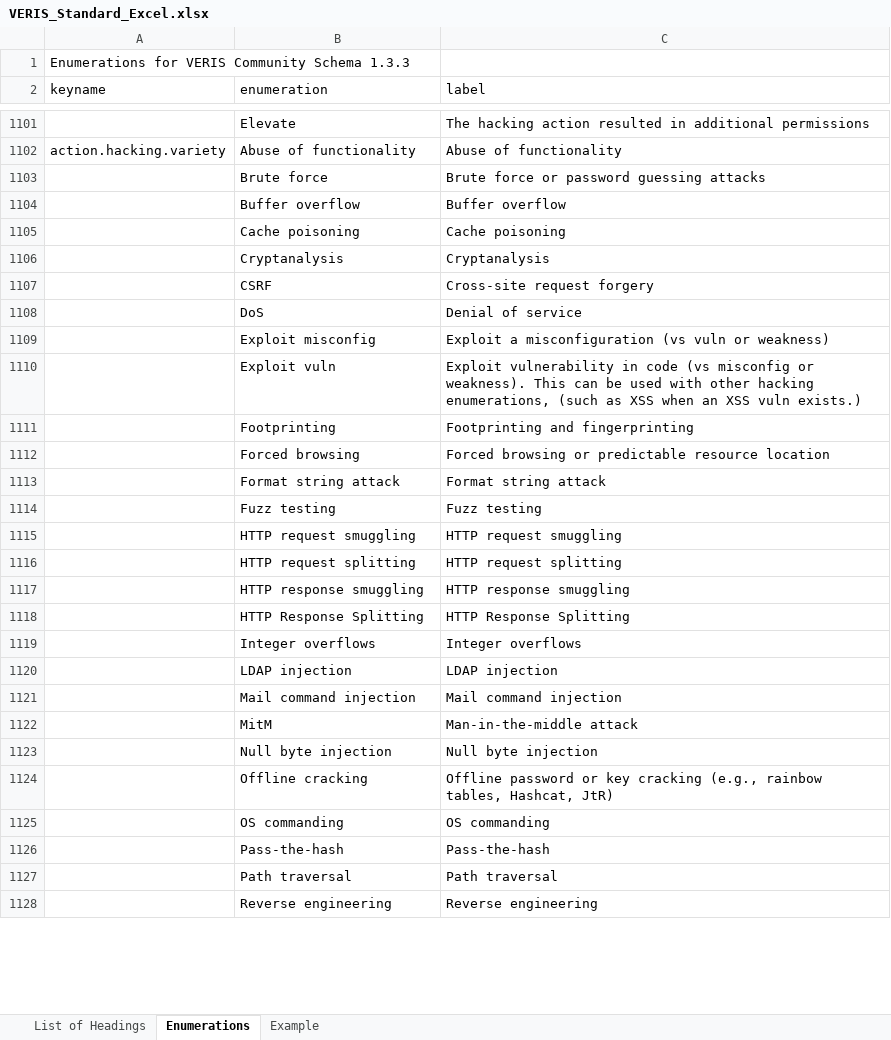
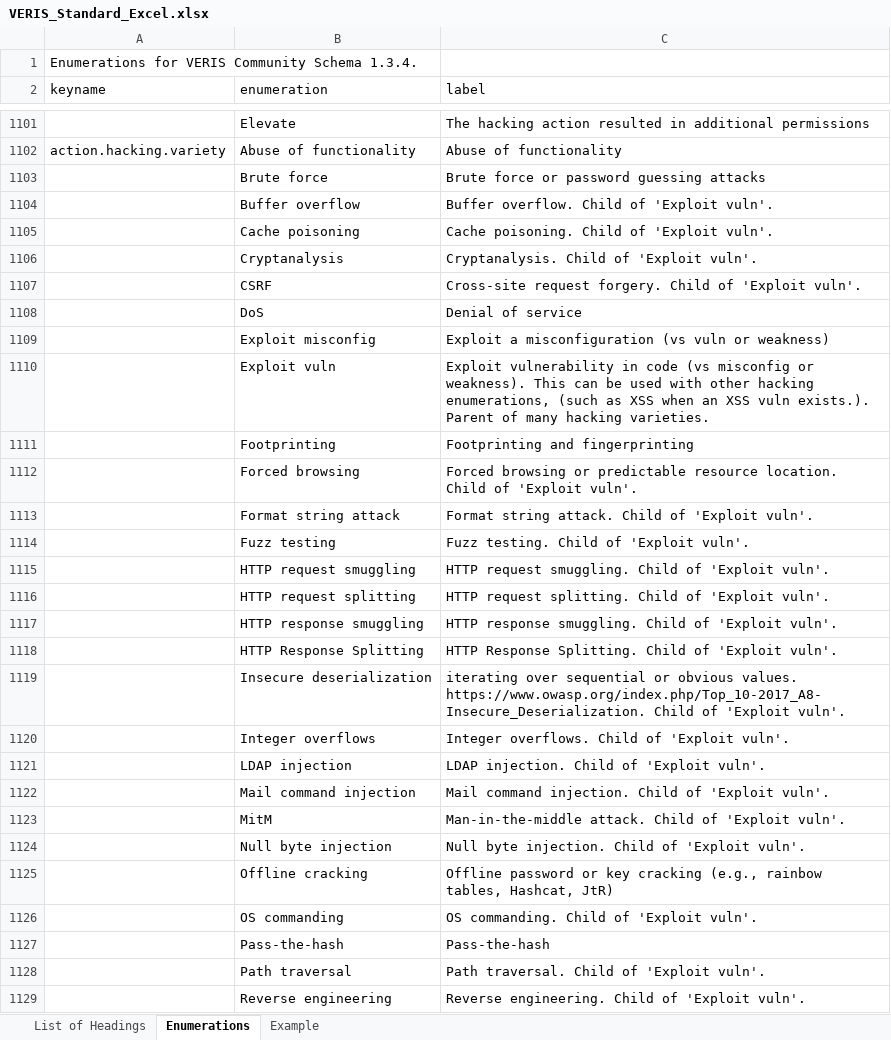
Before and after one commit to vz-risk/veris, an Excel workbook: VERIS_Standard_Excel.xlsx, sheet Enumerations, drawn as a sheet; only a part is shown, gaps mark what is left out; values as stored, in another font and other column widths than the file's, no borders; addresses are those after the commit; the diff covers the shown part only; the diff names each change by its address in the sheet, - before the commit and + after, or states it on an @@ line.

```diff
--- a/VERIS_Standard_Excel.xlsx (sheet Enumerations)
+++ b/VERIS_Standard_Excel.xlsx (sheet Enumerations)
-A1 (keyname): …Community Schema 1.3.3
+A1 (keyname): …Community Schema 1.3.4.
-C1104 (label): Buffer overflow
+C1104 (label): Buffer overflow. Child of 'Exploit vuln'.
-C1105 (label): Cache poisoning
+C1105 (label): Cache poisoning. Child of 'Exploit vuln'.
-C1106 (label): Cryptanalysis
+C1106 (label): Cryptanalysis. Child of 'Exploit vuln'.
-C1107 (label): Cross-site request forgery
+C1107 (label): Cross-site request forgery. Child of 'Exploit vuln'.
-C1110 (label): …XSS vuln exists.)
+C1110 (label): …XSS vuln exists.). Parent of many hacking varieties.
-C1112 (label): …predictable resource location
+C1112 (label): …predictable resource location. Child of 'Exploit vuln'.
-C1113 (label): Format string attack
+C1113 (label): Format string attack. Child of 'Exploit vuln'.
-C1114 (label): Fuzz testing
+C1114 (label): Fuzz testing. Child of 'Exploit vuln'.
-C1115 (label): HTTP request smuggling
+C1115 (label): HTTP request smuggling. Child of 'Exploit vuln'.
-C1116 (label): HTTP request splitting
+C1116 (label): HTTP request splitting. Child of 'Exploit vuln'.
-C1117 (label): HTTP response smuggling
+C1117 (label): HTTP response smuggling. Child of 'Exploit vuln'.
-C1118 (label): HTTP Response Splitting
+C1118 (label): HTTP Response Splitting. Child of 'Exploit vuln'.
+row 1119:  | Insecure deserialization | iterating over sequential or obvious values. https://www.owasp.org/index.php/Top_10-2017_A8-Insecure_Deserialization. Child of 'Exploit vuln'.
-C1120 (label): Integer overflows
+C1120 (label): Integer overflows. Child of 'Exploit vuln'.
-C1121 (label): LDAP injection
+C1121 (label): LDAP injection. Child of 'Exploit vuln'.
-C1122 (label): Mail command injection
+C1122 (label): Mail command injection. Child of 'Exploit vuln'.
-C1123 (label): Man-in-the-middle attack
+C1123 (label): Man-in-the-middle attack. Child of 'Exploit vuln'.
-C1124 (label): Null byte injection
+C1124 (label): Null byte injection. Child of 'Exploit vuln'.
-C1126 (label): OS commanding
+C1126 (label): OS commanding. Child of 'Exploit vuln'.
-C1128 (label): Path traversal
+C1128 (label): Path traversal. Child of 'Exploit vuln'.
-C1129 (label): Reverse engineering
+C1129 (label): Reverse engineering. Child of 'Exploit vuln'.
```
Also changed, not shown: 26 added rows, 10 removed rows, 477 moved rows and 40 edited cells elsewhere in this sheet, sheet Example, sheet List of Headings.
